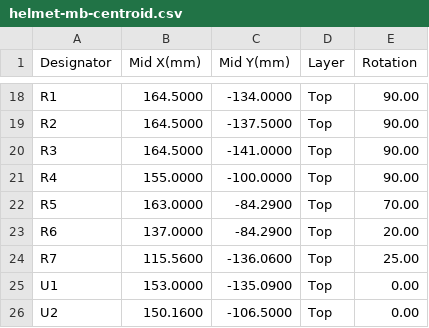
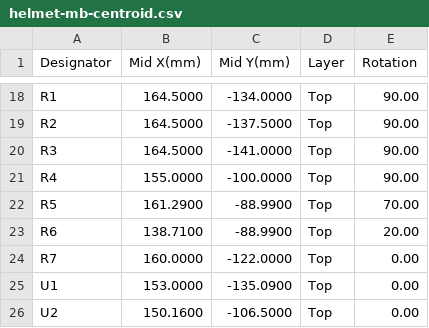
Before and after one commit to robinandreeklund-collab/Strilas, a CSV file: leverans/helmet-mb/helmet-mb-centroid.csv, drawn as a sheet; only a part is shown, gaps mark what is left out.

```diff
--- a/leverans/helmet-mb/helmet-mb-centroid.csv
+++ b/leverans/helmet-mb/helmet-mb-centroid.csv
@@ -21,5 +21,5 @@ R3,164.5000,-141.0000,Top,90.00
 R4,155.0000,-100.0000,Top,90.00
-R5,163.0000,-84.2900,Top,70.00
-R6,137.0000,-84.2900,Top,20.00
-R7,115.5600,-136.0600,Top,25.00
+R5,161.2900,-88.9900,Top,70.00
+R6,138.7100,-88.9900,Top,20.00
+R7,160.0000,-122.0000,Top,0.00
 U1,153.0000,-135.0900,Top,0.00
```
Also changed, not shown: vapen-stack/nextpcb/helmet-mb-centroid.csv, 17 other files.
